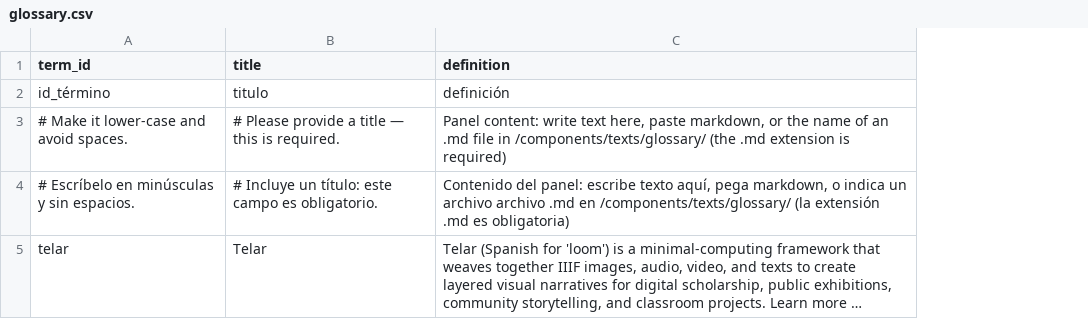
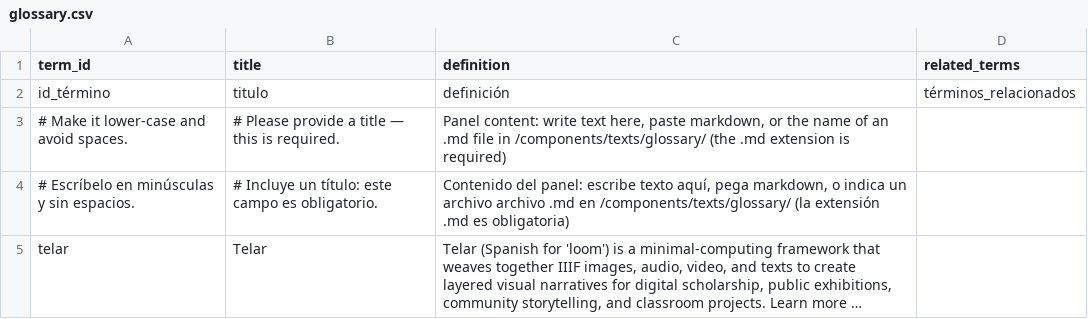
Before and after one commit to Daniellongoria171/test, a CSV file: telar-content/spreadsheets/glossary.csv, drawn as a sheet; long unchanged cells end in …; the diff names each change by its address in the sheet, - before the commit and + after, or states it on an @@ line.

Commit message:
Add 2 objects, add 2 pages, add 1 glossary term
Added:
  Object: Telar placeholder
  Object: Guamán Poma, Nueva corónica y buen gobierno — Page 304
  Page: About
  Page: Acerca de Telar
  Glossary term: Telar

Published via Telar Compositor

```diff
--- a/telar-content/spreadsheets/glossary.csv
+++ b/telar-content/spreadsheets/glossary.csv
+column D (related_terms), row 2: términos_relacionados
```
Also changed, not shown: telar-content/spreadsheets/blank_template.csv, telar-content/spreadsheets/objects.csv, 7 other files.
